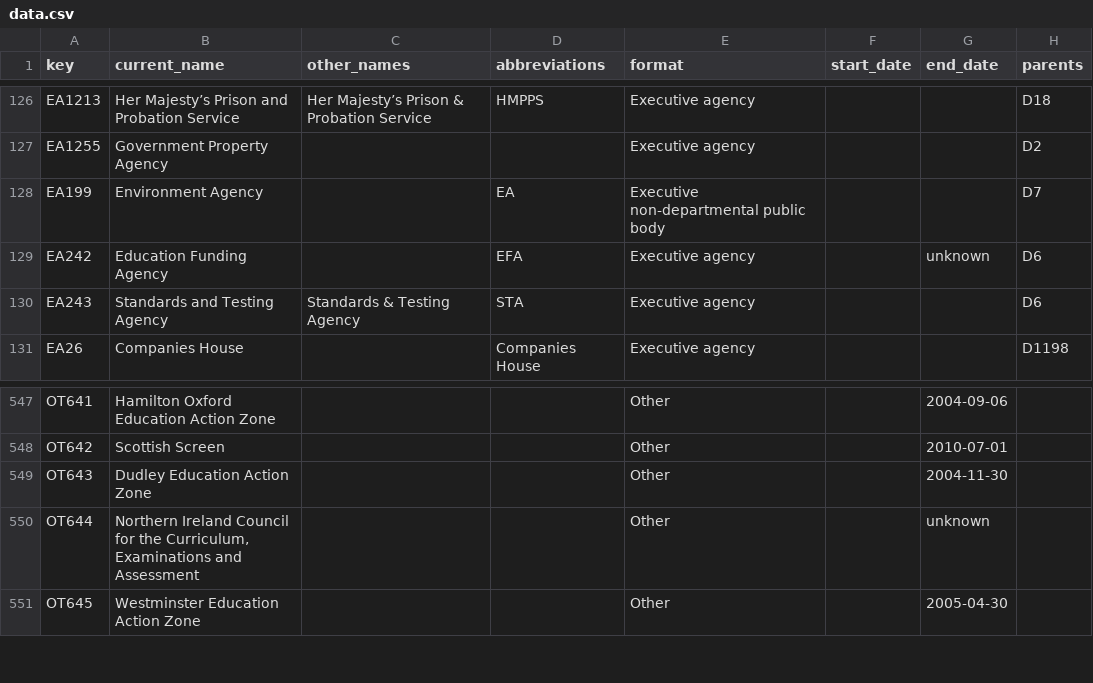
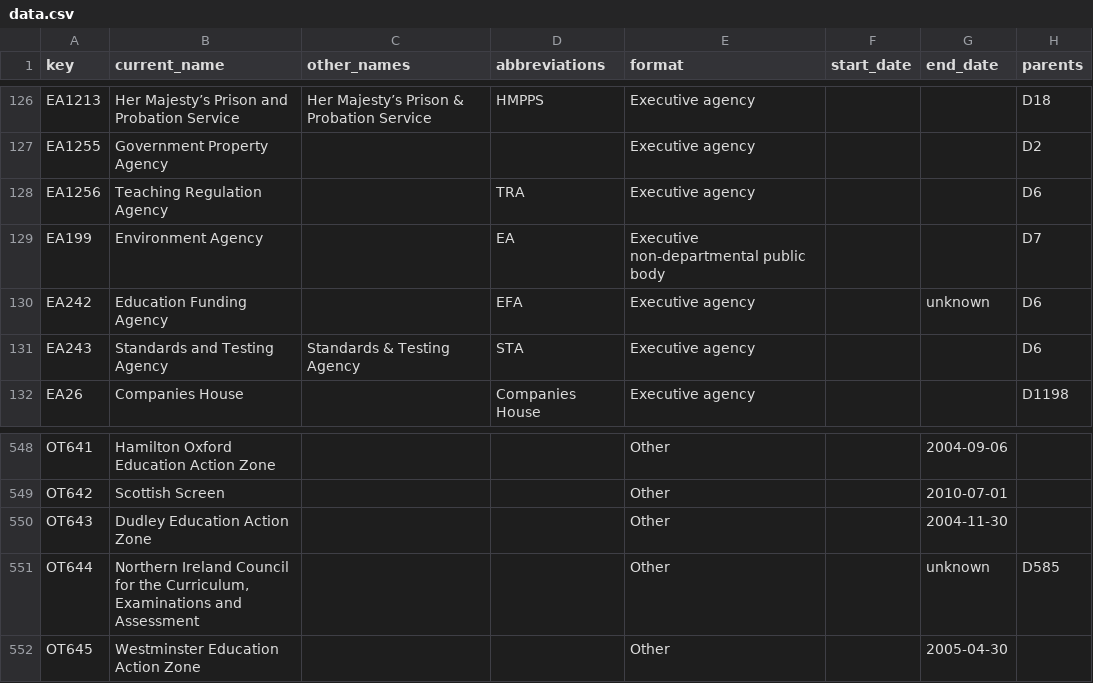
Before and after one commit to frankieroberto/govuk-government-organisations-autocomplete, a CSV file: data.csv, drawn as a sheet; only a part is shown, gaps mark what is left out.

```diff
--- a/data.csv
+++ b/data.csv
@@ -127,2 +127,3 @@ EA1213,Her Majesty’s Prison and Probation Service,Her Majesty’s Prison & Pro
 EA1255,Government Property Agency,"","",Executive agency,,,D2
+EA1256,Teaching Regulation Agency,"",TRA,Executive agency,,,D6
 EA199,Environment Agency,"",EA,Executive non-departmental public body,,,D7
@@ -549,3 +550,3 @@ OT642,Scottish Screen,"","",Other,,2010-07-01,""
 OT643,Dudley Education Action Zone,"","",Other,,2004-11-30,""
-OT644,"Northern Ireland Council for the Curriculum, Examinations and Assessment","","",Other,,unknown,""
+OT644,"Northern Ireland Council for the Curriculum, Examinations and Assessment","","",Other,,unknown,D585
 OT645,Westminster Education Action Zone,"","",Other,,2005-04-30,""
```
Also changed, not shown: 1 other file.
